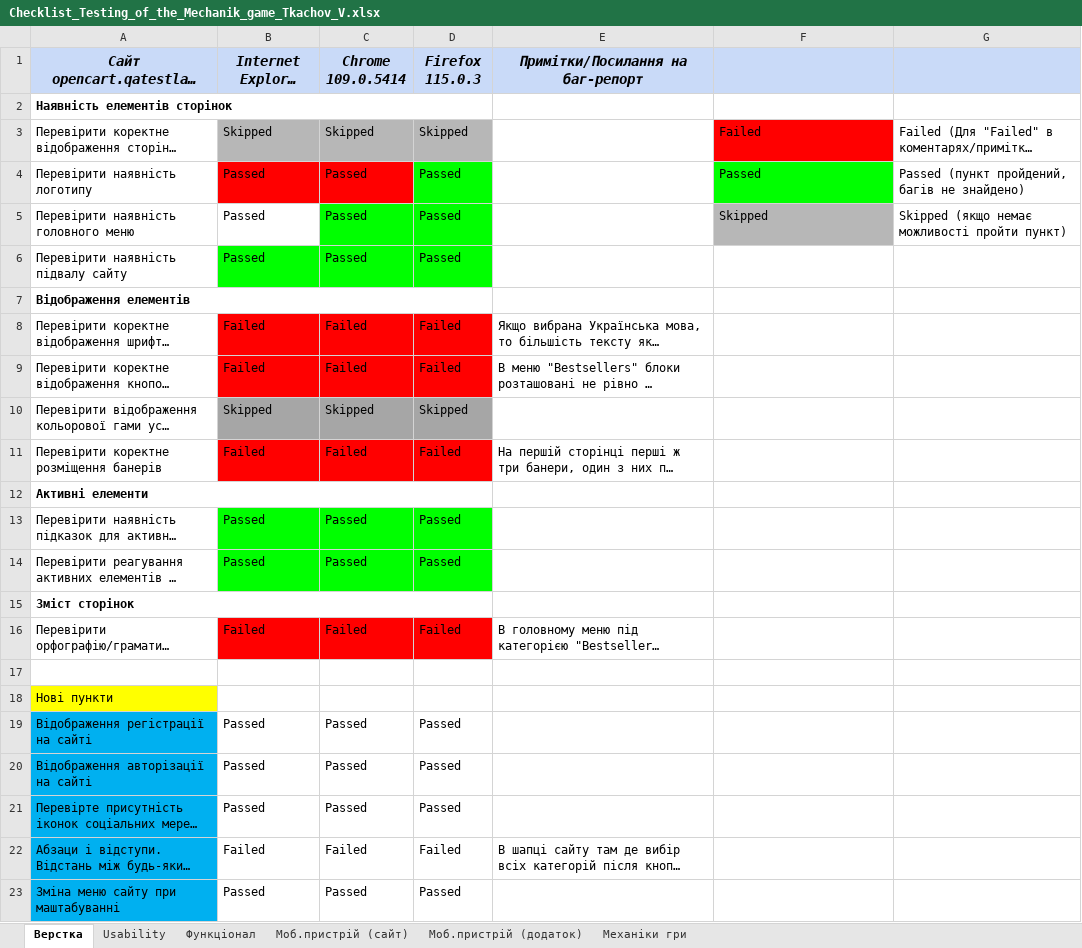
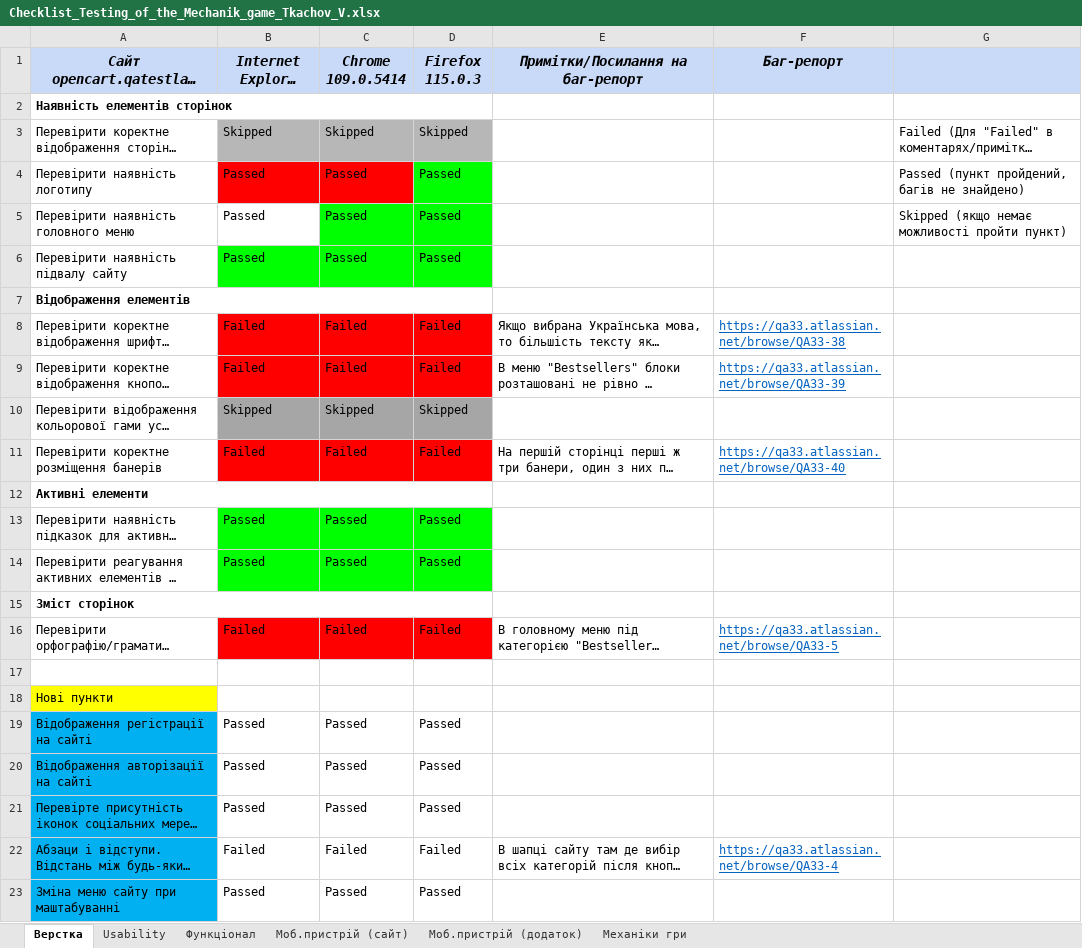
Before and after one commit to Invadervlados/STEP, an Excel workbook: Checklist_Testing_of_the_Mechanik_game_Tkachov_V.xlsx, sheet Верстка, drawn as a sheet; long unchanged cells end in …; values as stored, in another font and other column widths than the file's, no borders; conditional formats not drawn; the diff names each change by its address in the sheet, - before the commit and + after, or states it on an @@ line.

```diff
--- a/Checklist_Testing_of_the_Mechanik_game_Tkachov_V.xlsx (sheet Верстка)
+++ b/Checklist_Testing_of_the_Mechanik_game_Tkachov_V.xlsx (sheet Верстка)
-F1: (empty)
+F1: Баг-репорт
-F3 (Баг-репорт): Failed
+F3 (Баг-репорт): (empty)
-F3 fill: #FF0000
+F3 fill: none
-F4 (Баг-репорт): Passed
+F4 (Баг-репорт): (empty)
-F4 fill: #00FF00
+F4 fill: none
-F5 (Баг-репорт): Skipped
+F5 (Баг-репорт): (empty)
-F5 fill: #B7B7B7
+F5 fill: none
-F8 (Баг-репорт): (empty)
+F8 (Баг-репорт): https://qa33.atlassian.net/browse/QA33-38
-F9 (Баг-репорт): (empty)
+F9 (Баг-репорт): https://qa33.atlassian.net/browse/QA33-39
-F11 (Баг-репорт): (empty)
+F11 (Баг-репорт): https://qa33.atlassian.net/browse/QA33-40
-F16 (Баг-репорт): (empty)
+F16 (Баг-репорт): https://qa33.atlassian.net/browse/QA33-5
-F22 (Баг-репорт): (empty)
+F22 (Баг-репорт): https://qa33.atlassian.net/browse/QA33-4
```
Also changed, not shown: sheet Usability, sheet Функціонал, sheet Моб.пристрій (додаток), sheet Моб.пристрій (сайт), sheet Механіки гри.
